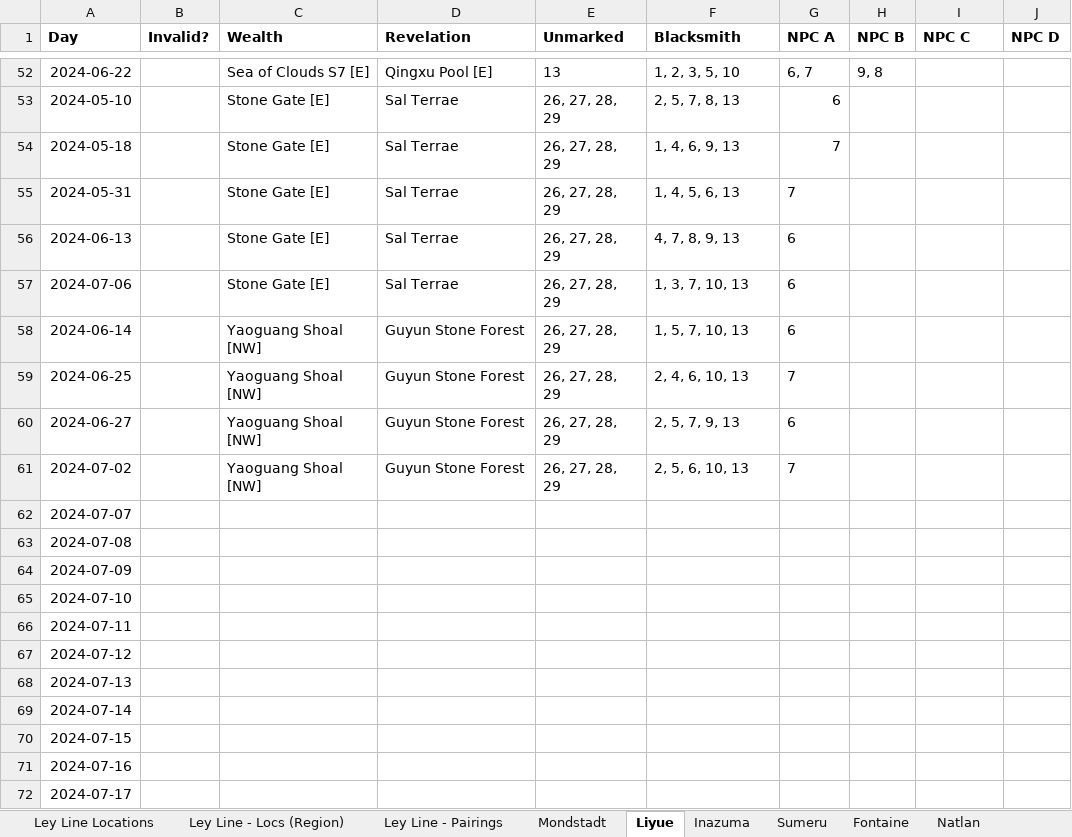
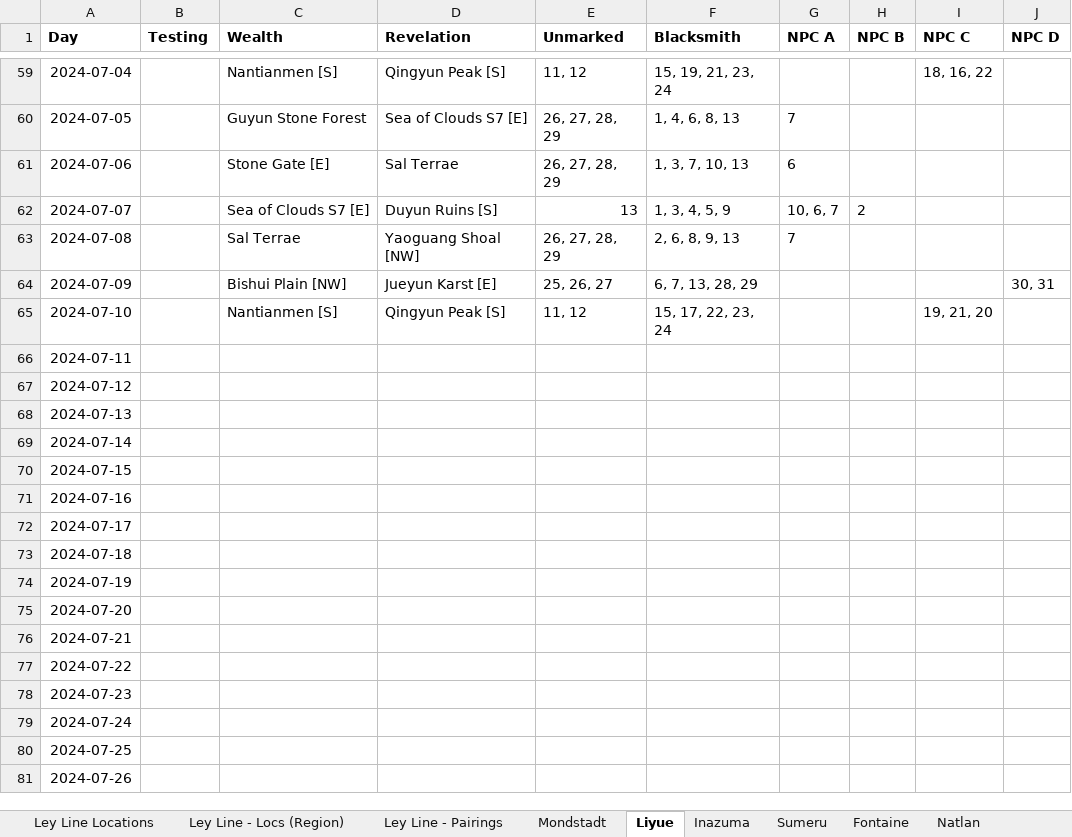
Before and after one commit to rkp1503/Genshin-Impact, an Excel workbook: src/assets/data/mining_outcrop.xlsx, sheet Liyue, drawn as a sheet; only a part is shown, gaps mark what is left out; the shorter side is filled out with more unchanged rows; values as stored, in another font and other column widths than the file's, no borders; conditional formats not drawn; the diff covers the shown part only; the diff names each change by its address in the sheet, - before the commit and + after, or states it on an @@ line.

```diff
--- a/src/assets/data/mining_outcrop.xlsx (sheet Liyue)
+++ b/src/assets/data/mining_outcrop.xlsx (sheet Liyue)
-B1: Invalid?
+B1: Testing
@@ row 52 moved to row 47: 2024-06-22 @@
@@ row 53 moved to row 4: 2024-05-10 @@
@@ row 54 moved to row 12: 2024-05-18 @@
@@ row 55 moved to row 25: 2024-05-31 @@
@@ row 56 moved to row 38: 2024-06-13 @@
@@ row 26 moved to row 59: 2024-07-04 @@
@@ row 9 moved to row 60: 2024-07-05 @@
@@ row 58 moved to row 39: 2024-06-14 @@
@@ row 59 moved to row 50: 2024-06-25 @@
@@ row 60 moved to row 52: 2024-06-27 @@
@@ row 61 moved to row 57: 2024-07-02 @@
-C62 (Wealth): (empty)
+C62 (Wealth): Sea of Clouds S7 [E]
-D62 (Revelation): (empty)
+D62 (Revelation): Duyun Ruins [S]
-E62 (Unmarked): (empty)
+E62 (Unmarked): 13
-F62 (Blacksmith): (empty)
+F62 (Blacksmith): 1, 3, 4, 5, 9
-G62 (NPC A): (empty)
+G62 (NPC A): 10, 6, 7
-H62 (NPC B): (empty)
+H62 (NPC B): 2
-C63 (Wealth): (empty)
+C63 (Wealth): Sal Terrae
-D63 (Revelation): (empty)
+D63 (Revelation): Yaoguang Shoal [NW]
-E63 (Unmarked): (empty)
+E63 (Unmarked): 26, 27, 28, 29
-F63 (Blacksmith): (empty)
+F63 (Blacksmith): 2, 6, 8, 9, 13
-G63 (NPC A): (empty)
+G63 (NPC A): 7
-C64 (Wealth): (empty)
+C64 (Wealth): Bishui Plain [NW]
-D64 (Revelation): (empty)
+D64 (Revelation): Jueyun Karst [E]
-E64 (Unmarked): (empty)
+E64 (Unmarked): 25, 26, 27
-F64 (Blacksmith): (empty)
+F64 (Blacksmith): 6, 7, 13, 28, 29
-J64 (NPC D): (empty)
+J64 (NPC D): 30, 31
-C65 (Wealth): (empty)
+C65 (Wealth): Nantianmen [S]
-D65 (Revelation): (empty)
+D65 (Revelation): Qingyun Peak [S]
-E65 (Unmarked): (empty)
+E65 (Unmarked): 11, 12
-F65 (Blacksmith): (empty)
+F65 (Blacksmith): 15, 17, 22, 23, 24
-I65 (NPC C): (empty)
+I65 (NPC C): 19, 21, 20
```
Also changed, not shown: 41 moved rows elsewhere in this sheet, sheet Inazuma, sheet Fontaine, sheet Sumeru, sheet Mondstadt, sheet Snezhnaya, sheet Natlan, formulas that keep their value.
